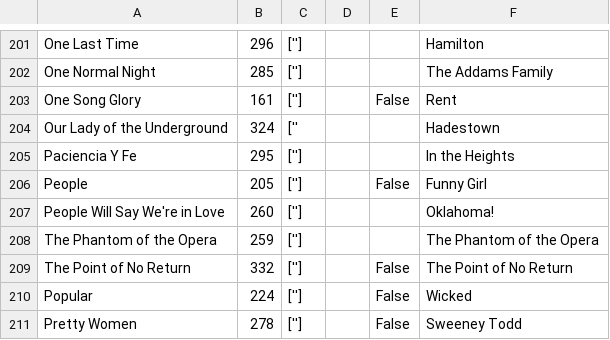
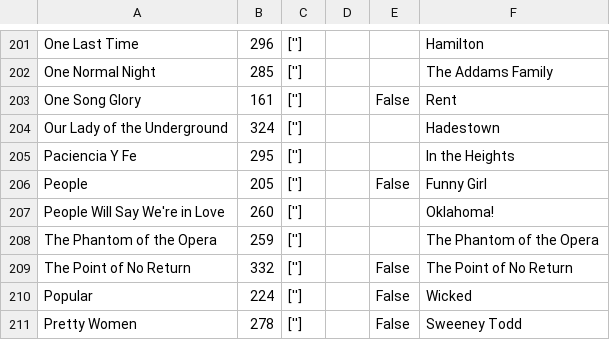
Before and after one commit to Silvia-Mayo/musical-review-setlist-generator, a CSV file: MT_Database.csv, drawn as a sheet; only a part is shown, gaps mark what is left out.

Commit message:
added a missing bracket.

```diff
--- a/MT_Database.csv
+++ b/MT_Database.csv
@@ -203,3 +203,3 @@ One Normal Night|285|['']|||The Addams Family
 One Song Glory|161|['']||False|Rent
-Our Lady of the Underground|324|[''|||Hadestown
+Our Lady of the Underground|324|['']|||Hadestown
 Paciencia Y Fe|295|['']|||In the Heights
```
